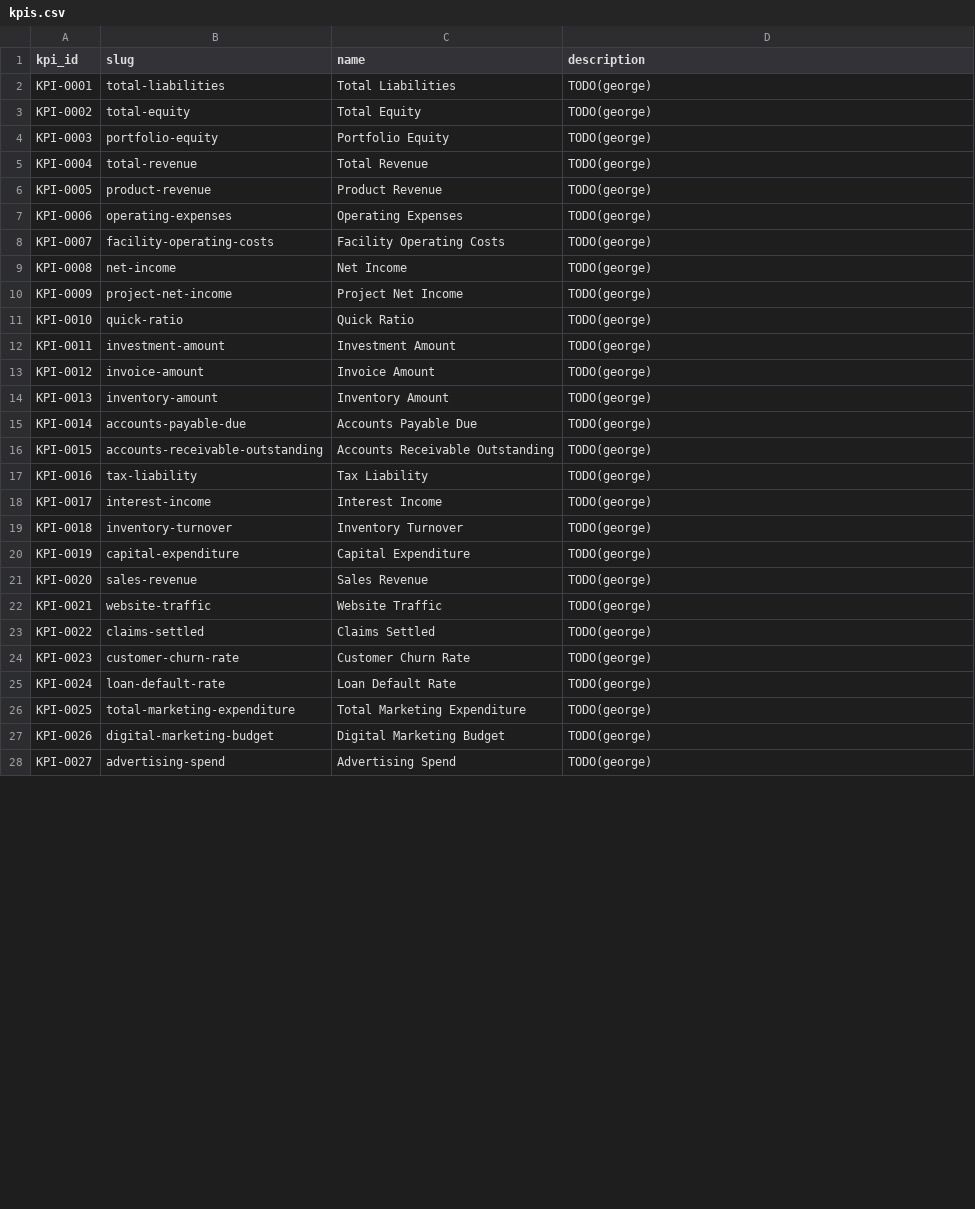
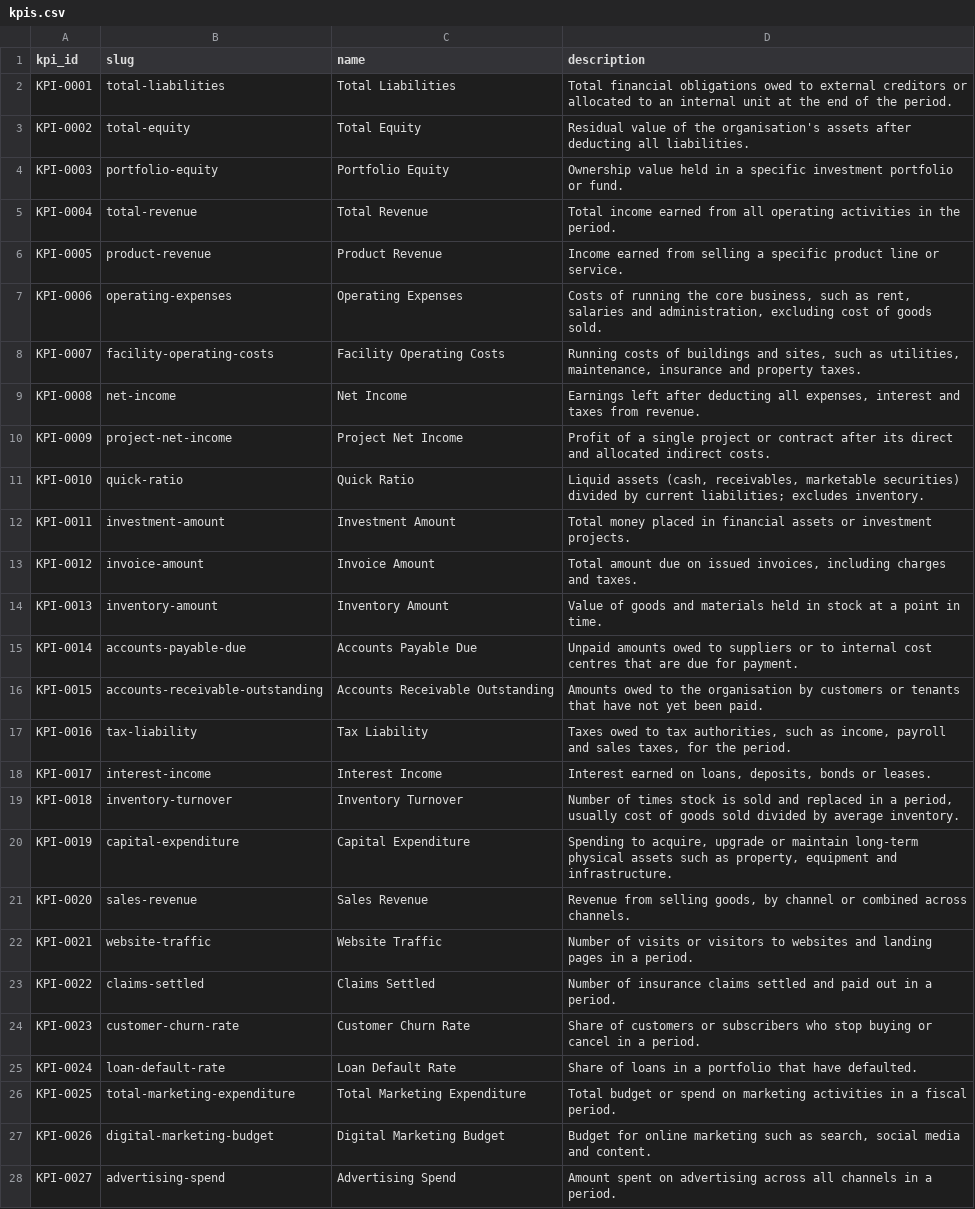
Before and after one commit to geomimo/kpi-catalog, a CSV file: kpigen/curation/kpis.csv, drawn as a sheet; only a part is shown; the diff covers the shown part only.

```diff
--- a/kpigen/curation/kpis.csv
+++ b/kpigen/curation/kpis.csv
@@ -1,28 +1,28 @@
 kpi_id,slug,name,description
-KPI-0001,total-liabilities,Total Liabilities,TODO(george)
-KPI-0002,total-equity,Total Equity,TODO(george)
-KPI-0003,portfolio-equity,Portfolio Equity,TODO(george)
-KPI-0004,total-revenue,Total Revenue,TODO(george)
-KPI-0005,product-revenue,Product Revenue,TODO(george)
-KPI-0006,operating-expenses,Operating Expenses,TODO(george)
-KPI-0007,facility-operating-costs,Facility Operating Costs,TODO(george)
-KPI-0008,net-income,Net Income,TODO(george)
-KPI-0009,project-net-income,Project Net Income,TODO(george)
-KPI-0010,quick-ratio,Quick Ratio,TODO(george)
-KPI-0011,investment-amount,Investment Amount,TODO(george)
-KPI-0012,invoice-amount,Invoice Amount,TODO(george)
-KPI-0013,inventory-amount,Inventory Amount,TODO(george)
-KPI-0014,accounts-payable-due,Accounts Payable Due,TODO(george)
-KPI-0015,accounts-receivable-outstanding,Accounts Receivable Outstanding,TODO(george)
-KPI-0016,tax-liability,Tax Liability,TODO(george)
-KPI-0017,interest-income,Interest Income,TODO(george)
-KPI-0018,inventory-turnover,Inventory Turnover,TODO(george)
-KPI-0019,capital-expenditure,Capital Expenditure,TODO(george)
-KPI-0020,sales-revenue,Sales Revenue,TODO(george)
-KPI-0021,website-traffic,Website Traffic,TODO(george)
-KPI-0022,claims-settled,Claims Settled,TODO(george)
-KPI-0023,customer-churn-rate,Customer Churn Rate,TODO(george)
-KPI-0024,loan-default-rate,Loan Default Rate,TODO(george)
-KPI-0025,total-marketing-expenditure,Total Marketing Expenditure,TODO(george)
-KPI-0026,digital-marketing-budget,Digital Marketing Budget,TODO(george)
-KPI-0027,advertising-spend,Advertising Spend,TODO(george)
+KPI-0001,total-liabilities,Total Liabilities,Total financial obligations owed to external creditors or allocated to an internal unit at the end of the period.
+KPI-0002,total-equity,Total Equity,Residual value of the organisation's assets after deducting all liabilities.
+KPI-0003,portfolio-equity,Portfolio Equity,Ownership value held in a specific investment portfolio or fund.
+KPI-0004,total-revenue,Total Revenue,Total income earned from all operating activities in the period.
+KPI-0005,product-revenue,Product Revenue,Income earned from selling a specific product line or service.
+KPI-0006,operating-expenses,Operating Expenses,"Costs of running the core business, such as rent, salaries and administration, excluding cost of goods sold."
+KPI-0007,facility-operating-costs,Facility Operating Costs,"Running costs of buildings and sites, such as utilities, maintenance, insurance and property taxes."
+KPI-0008,net-income,Net Income,"Earnings left after deducting all expenses, interest and taxes from revenue."
+KPI-0009,project-net-income,Project Net Income,Profit of a single project or contract after its direct and allocated indirect costs.
+KPI-0010,quick-ratio,Quick Ratio,"Liquid assets (cash, receivables, marketable securities) divided by current liabilities; excludes inventory."
+KPI-0011,investment-amount,Investment Amount,Total money placed in financial assets or investment projects.
+KPI-0012,invoice-amount,Invoice Amount,"Total amount due on issued invoices, including charges and taxes."
+KPI-0013,inventory-amount,Inventory Amount,Value of goods and materials held in stock at a point in time.
+KPI-0014,accounts-payable-due,Accounts Payable Due,Unpaid amounts owed to suppliers or to internal cost centres that are due for payment.
+KPI-0015,accounts-receivable-outstanding,Accounts Receivable Outstanding,Amounts owed to the organisation by customers or tenants that have not yet been paid.
+KPI-0016,tax-liability,Tax Liability,"Taxes owed to tax authorities, such as income, payroll and sales taxes, for the period."
+KPI-0017,interest-income,Interest Income,"Interest earned on loans, deposits, bonds or leases."
+KPI-0018,inventory-turnover,Inventory Turnover,"Number of times stock is sold and replaced in a period, usually cost of goods sold divided by average inventory."
+KPI-0019,capital-expenditure,Capital Expenditure,"Spending to acquire, upgrade or maintain long-term physical assets such as property, equipment and infrastructure."
+KPI-0020,sales-revenue,Sales Revenue,"Revenue from selling goods, by channel or combined across channels."
+KPI-0021,website-traffic,Website Traffic,Number of visits or visitors to websites and landing pages in a period.
+KPI-0022,claims-settled,Claims Settled,Number of insurance claims settled and paid out in a period.
+KPI-0023,customer-churn-rate,Customer Churn Rate,Share of customers or subscribers who stop buying or cancel in a period.
+KPI-0024,loan-default-rate,Loan Default Rate,Share of loans in a portfolio that have defaulted.
+KPI-0025,total-marketing-expenditure,Total Marketing Expenditure,Total budget or spend on marketing activities in a fiscal period.
+KPI-0026,digital-marketing-budget,Digital Marketing Budget,"Budget for online marketing such as search, social media and content."
+KPI-0027,advertising-spend,Advertising Spend,Amount spent on advertising across all channels in a period.
```
Also changed, not shown: 33 edited cells elsewhere in this file, data/seed/definitions.csv, data/seed/kpis.csv, 7 other files.
